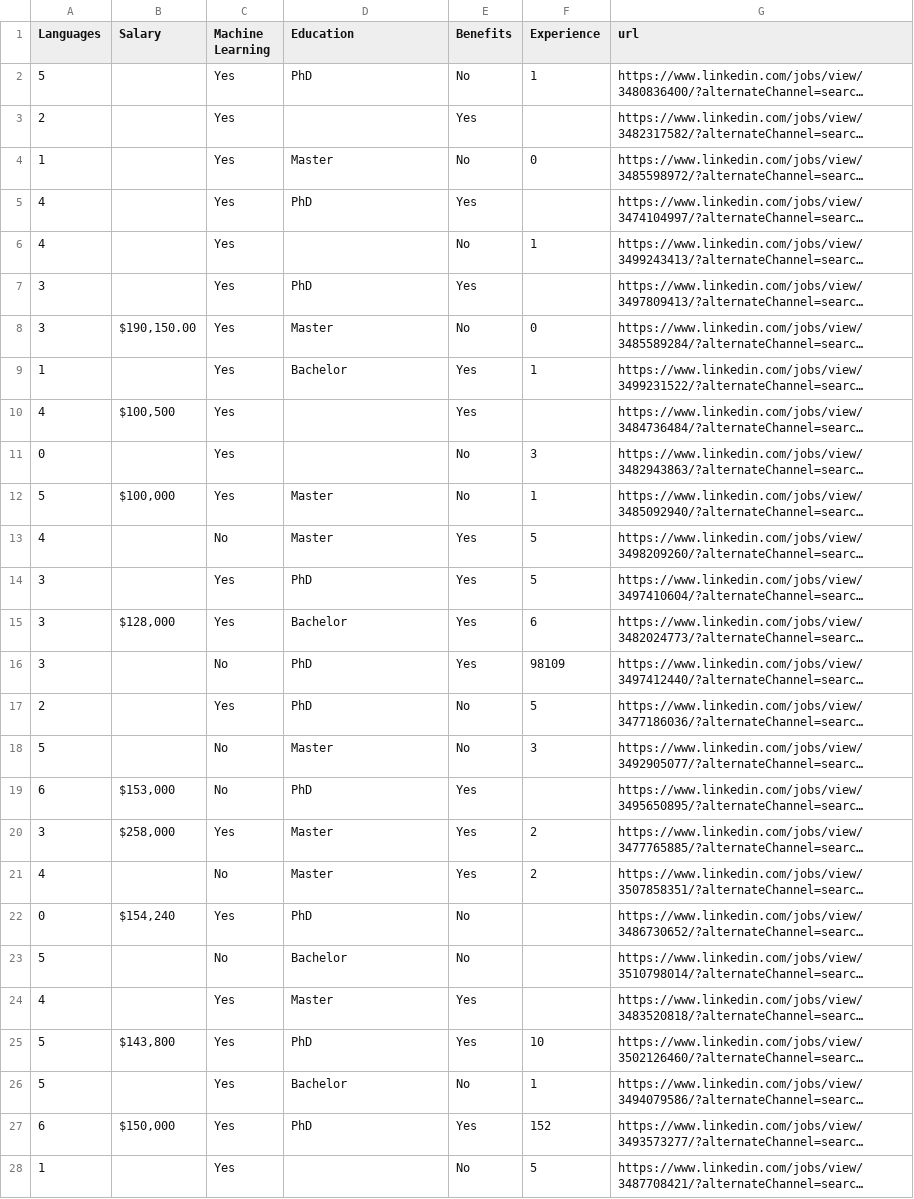
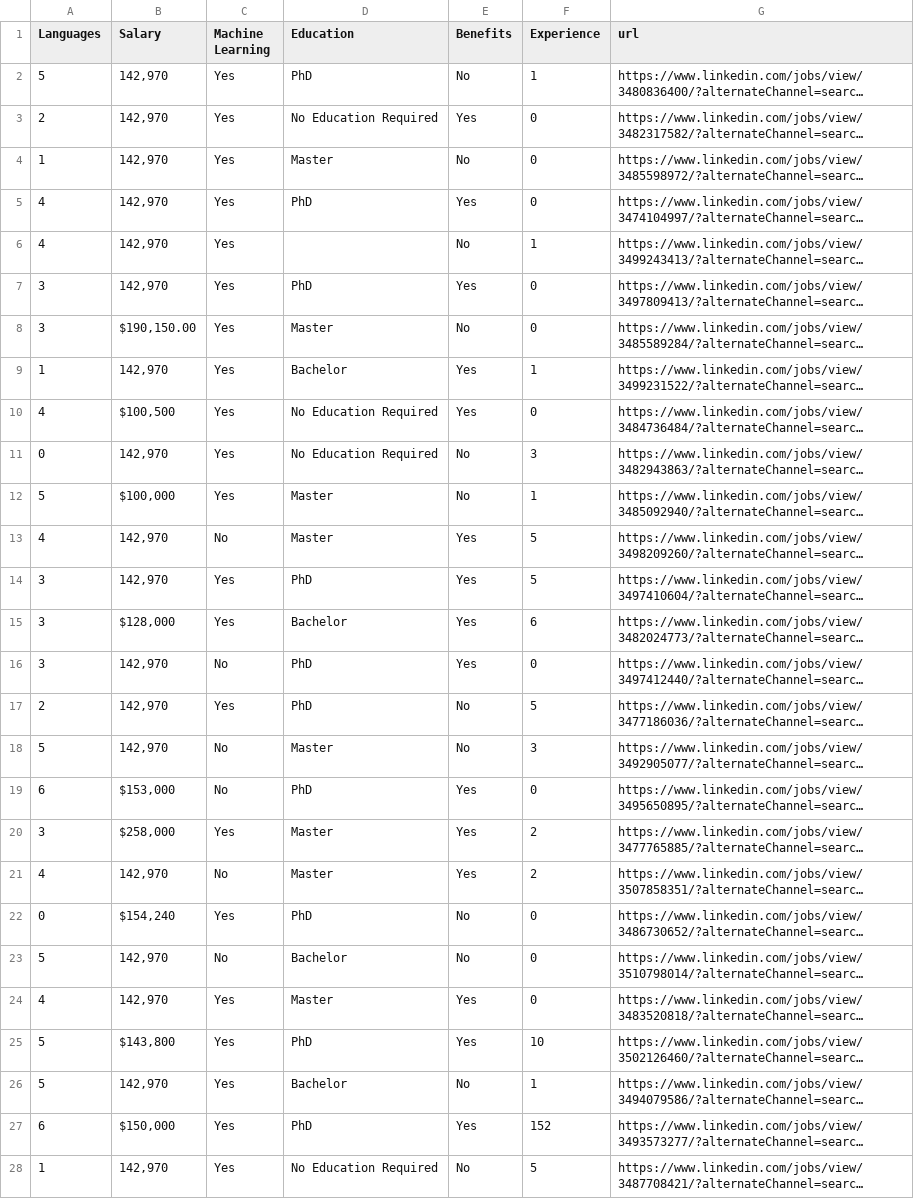
Before and after one commit to clwchanx/STA-141B, a CSV file: data_scientist.csv, drawn as a sheet; only a part is shown; long unchanged cells end in …; the diff covers the shown part only; the diff names each change by its address in the sheet, - before the commit and + after, or states it on an @@ line.

Commit message:
Update data_scientist.csv

```diff
--- a/data_scientist.csv
+++ b/data_scientist.csv
-B2:B7 (Salary): (empty)
+B2:B7 (Salary): 142,970
-D3 (Education): (empty)
+D3 (Education): No Education Required
-F3 (Experience): (empty)
+F3 (Experience): 0
-F5 (Experience): (empty)
+F5 (Experience): 0
-F7 (Experience): (empty)
+F7 (Experience): 0
-B9 (Salary): (empty)
+B9 (Salary): 142,970
-D10:D11 (Education): (empty)
+D10:D11 (Education): No Education Required
-F10 (Experience): (empty)
+F10 (Experience): 0
-B11 (Salary): (empty)
+B11 (Salary): 142,970
-B13:B14 (Salary): (empty)
+B13:B14 (Salary): 142,970
-B16:B18 (Salary): (empty)
+B16:B18 (Salary): 142,970
-F16 (Experience): 98109
+F16 (Experience): 0
-F19 (Experience): (empty)
+F19 (Experience): 0
-B21 (Salary): (empty)
+B21 (Salary): 142,970
-F22:F24 (Experience): (empty)
+F22:F24 (Experience): 0
-B23:B24 (Salary): (empty)
+B23:B24 (Salary): 142,970
-B26 (Salary): (empty)
+B26 (Salary): 142,970
-B28 (Salary): (empty)
+B28 (Salary): 142,970
-D28 (Education): (empty)
+D28 (Education): No Education Required
```
Also changed, not shown: 113 edited cells elsewhere in this file.
